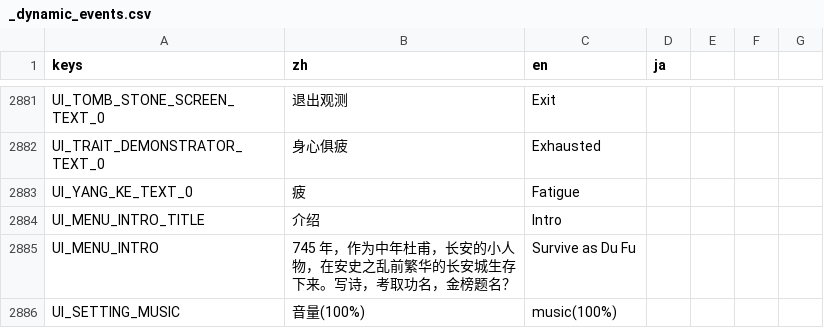
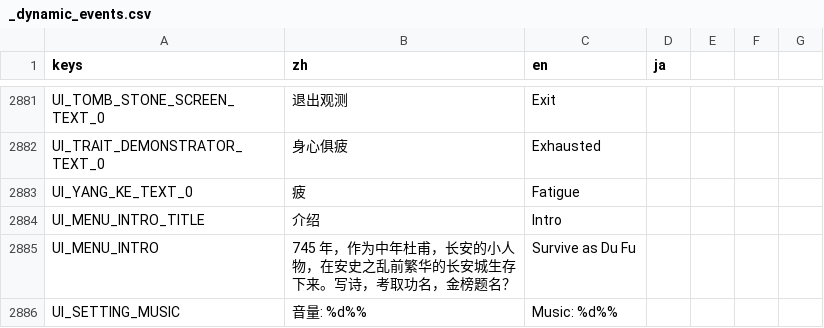
Before and after one commit to 67-68/poem_map_project, a CSV file: data/1_core_rules/translations/_dynamic_events.csv, drawn as a sheet; only a part is shown, gaps mark what is left out.

Commit message:
i18n: settings 音量 label 使用 tr(\"UI_SETTING_MUSIC\") 替代硬编码中文

```diff
--- a/data/1_core_rules/translations/_dynamic_events.csv
+++ b/data/1_core_rules/translations/_dynamic_events.csv
@@ -3014,2 +3014,2 @@ UI_MENU_INTRO_TITLE,介绍,Intro,
 UI_MENU_INTRO,745 年，作为中年杜甫，长安的小人物，在安史之乱前繁华的长安城生存下来。写诗，考取功名，金榜题名？,Survive as Du Fu,
-UI_SETTING_MUSIC,音量(100%),music(100%)
+UI_SETTING_MUSIC,音量: %d%%,Music: %d%%
```
Also changed, not shown: 3 other files.
